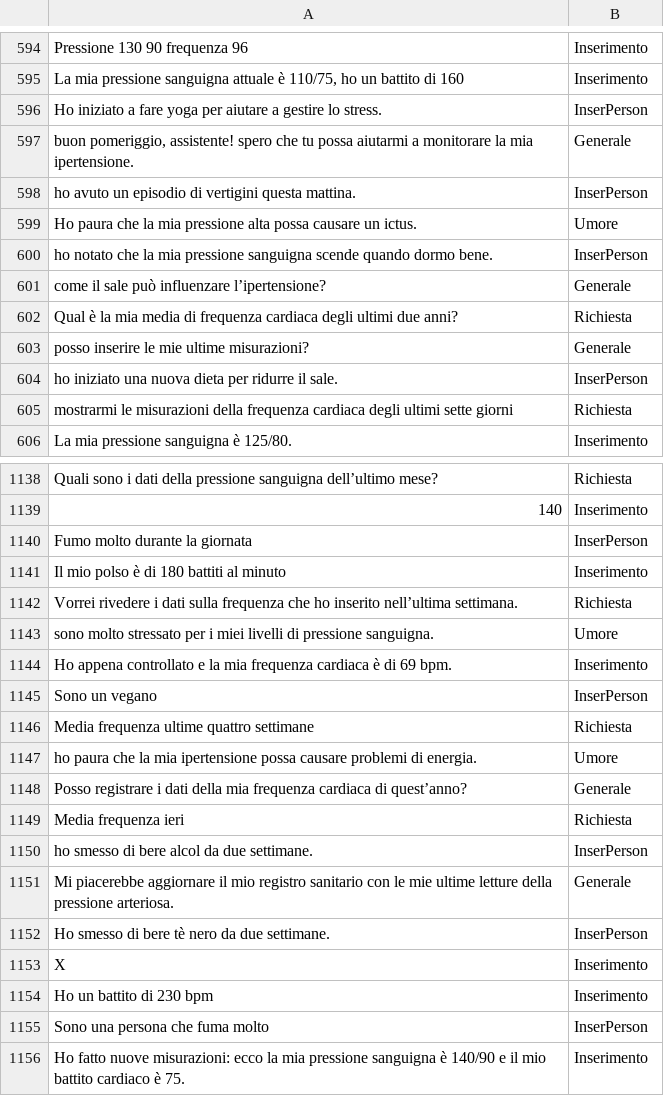
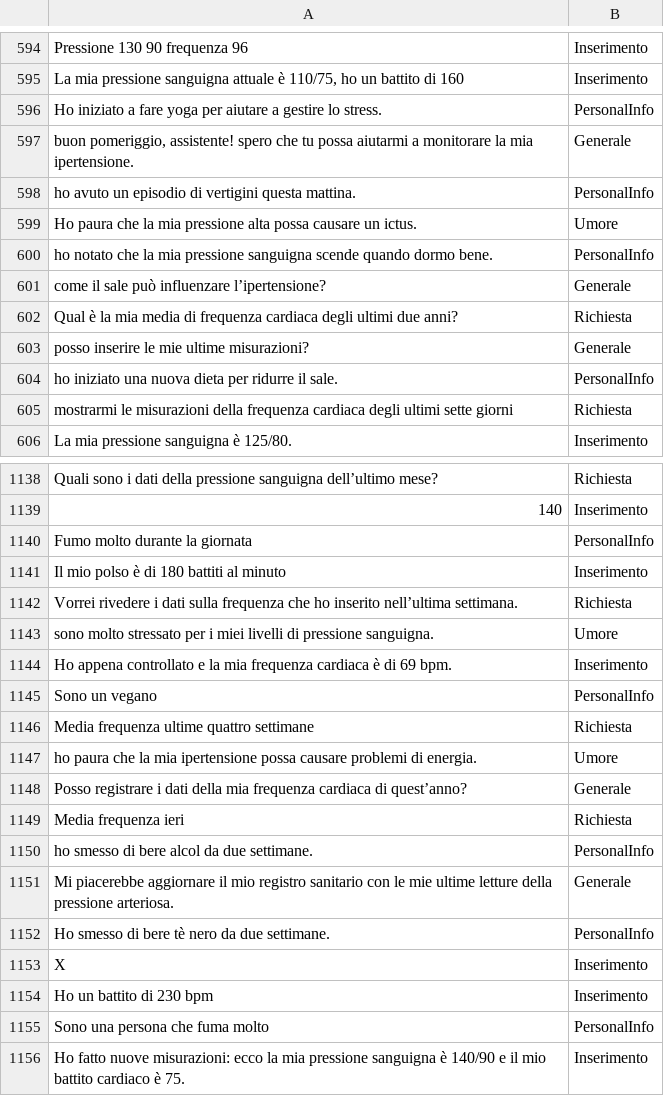
Before and after one commit to MatteoMagnini/hyperTensionBot, a TSV file: src/HyperTensionBot.Server/ModelML/trainingData.tsv, drawn as a sheet; only a part is shown, gaps mark what is left out; the diff covers the shown part only.

```diff
--- a/src/HyperTensionBot.Server/ModelML/trainingData.tsv
+++ b/src/HyperTensionBot.Server/ModelML/trainingData.tsv
@@ -595,7 +595,7 @@ Pressione 130 90 frequenza 96	Inserimento
 La mia pressione sanguigna attuale è 110/75, ho un battito di 160	Inserimento
-Ho iniziato a fare yoga per aiutare a gestire lo stress.	InserPerson
+Ho iniziato a fare yoga per aiutare a gestire lo stress.	PersonalInfo
 buon pomeriggio, assistente! spero che tu possa aiutarmi a monitorare la mia ipertensione.	Generale
-ho avuto un episodio di vertigini questa mattina.	InserPerson
+ho avuto un episodio di vertigini questa mattina.	PersonalInfo
 Ho paura che la mia pressione alta possa causare un ictus.	Umore
-ho notato che la mia pressione sanguigna scende quando dormo bene.	InserPerson
+ho notato che la mia pressione sanguigna scende quando dormo bene.	PersonalInfo
 come il sale può influenzare l’ipertensione?	Generale
@@ -603,3 +603,3 @@ Qual è la mia media di frequenza cardiaca degli ultimi due anni?	Richiesta
 posso inserire le mie ultime misurazioni?	Generale
-ho iniziato una nuova dieta per ridurre il sale.	InserPerson
+ho iniziato una nuova dieta per ridurre il sale.	PersonalInfo
 mostrarmi le misurazioni della frequenza cardiaca degli ultimi sette giorni	Richiesta
@@ -1139,3 +1139,3 @@ Quali sono i dati della pressione sanguigna dell’ultimo mese?	Richiesta
 140	Inserimento
-Fumo molto durante la giornata	InserPerson
+Fumo molto durante la giornata	PersonalInfo
 Il mio polso è di 180 battiti al minuto	Inserimento
@@ -1144,3 +1144,3 @@ sono molto stressato per i miei livelli di pressione sanguigna.	Umore
 Ho appena controllato e la mia frequenza cardiaca è di 69 bpm.	Inserimento
-Sono un vegano	InserPerson
+Sono un vegano	PersonalInfo
 Media frequenza ultime quattro settimane	Richiesta
@@ -1149,8 +1149,8 @@ Posso registrare i dati della mia frequenza cardiaca di quest’anno?	Generale
 Media frequenza ieri	Richiesta
-ho smesso di bere alcol da due settimane.	InserPerson
+ho smesso di bere alcol da due settimane.	PersonalInfo
 Mi piacerebbe aggiornare il mio registro sanitario con le mie ultime letture della pressione arteriosa.	Generale
-Ho smesso di bere tè nero da due settimane.	InserPerson
+Ho smesso di bere tè nero da due settimane.	PersonalInfo
 X	Inserimento
 Ho un battito di 230 bpm	Inserimento
-Sono una persona che fuma molto	InserPerson
+Sono una persona che fuma molto	PersonalInfo
 Ho fatto nuove misurazioni: ecco la mia pressione sanguigna è 140/90 e il mio battito cardiaco è 75.	Inserimento
```
Also changed, not shown: 131 edited cells elsewhere in this file, 16 other files.
